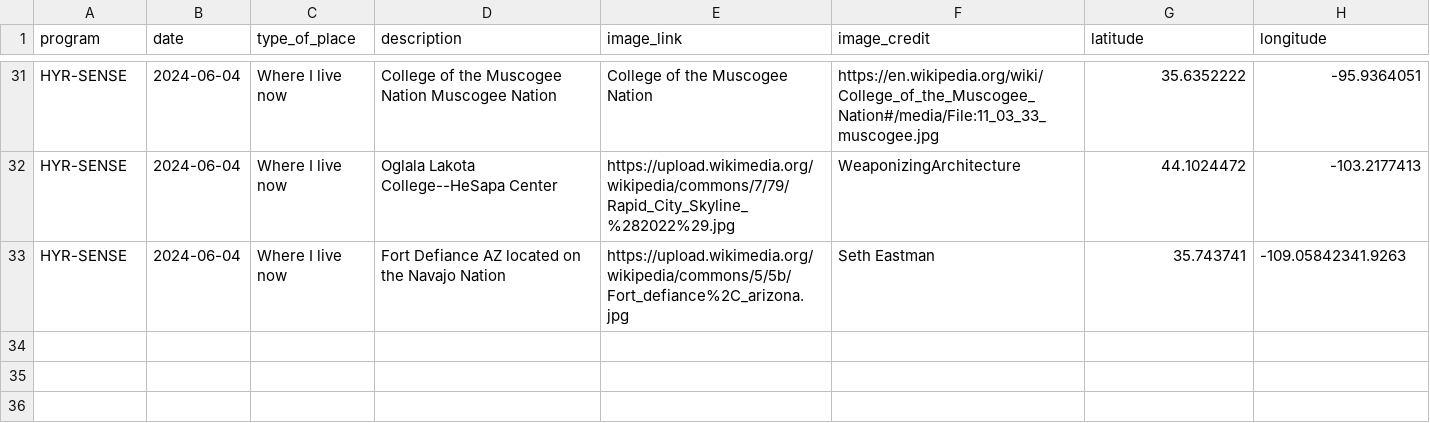
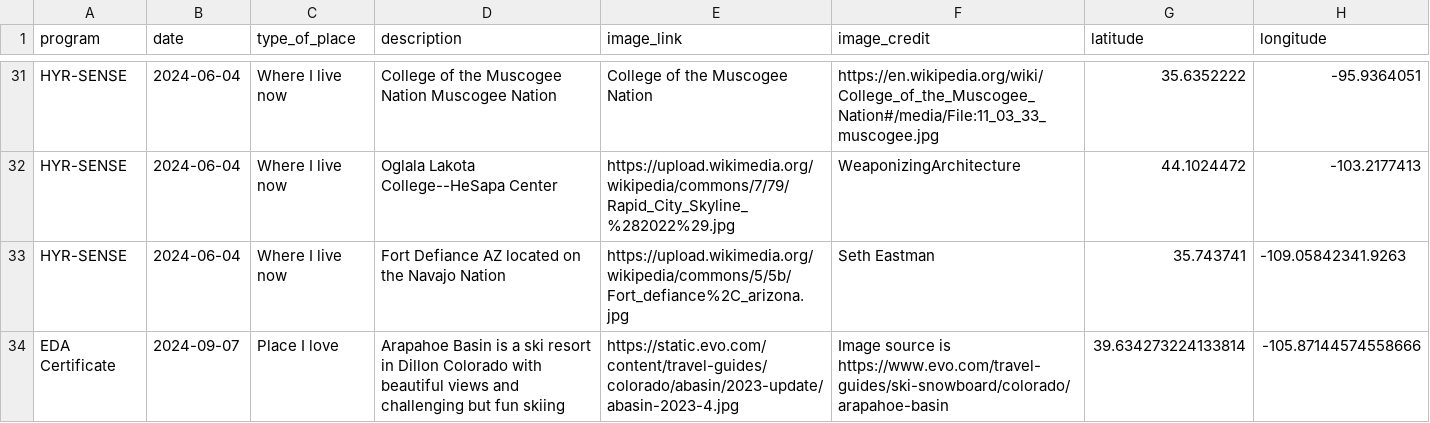
Before and after one commit to cu-esiil-edu/hometowns, a CSV file: hometowns.csv, drawn as a sheet; only a part is shown, gaps mark what is left out.

Commit message:
Update hometowns.csv with Arapahoe Basin fr. Hannah Rieder

```diff
--- a/hometowns.csv
+++ b/hometowns.csv
@@ -33 +33,2 @@ HYR-SENSE,2024-06-04,Where I live now,Oglala Lakota College--HeSapa Center,https
 HYR-SENSE,2024-06-04,Where I live now,Fort Defiance AZ located on the Navajo Nation,https://upload.wikimedia.org/wikipedia/commons/5/5b/Fort_defiance%2C_arizona.jpg,Seth Eastman,35.743741,-109.05842341.9263
+EDA Certificate,2024-09-07,Place I love,Arapahoe Basin is a ski resort in Dillon Colorado with beautiful views and challenging but fun skiing,https://static.evo.com/content/travel-guides/colorado/abasin/2023-update/abasin-2023-4.jpg,Image source is https://www.evo.com/travel-guides/ski-snowboard/colorado/arapahoe-basin,39.634273224133814,-105.87144574558666
```
